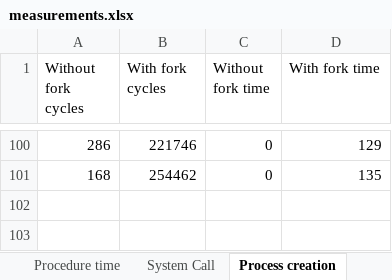
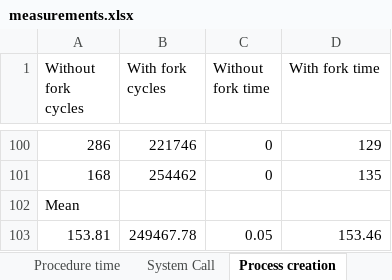
Before and after one commit to anubhabMajumdar/System-Performance-Analysis, an Excel workbook: csc-501-project-1/measurements.xlsx, sheet Process creation, drawn as a sheet; only a part is shown, gaps mark what is left out; values as stored, in another font and other column widths than the file's, no borders; the diff names each change by its address in the sheet, - before the commit and + after, or states it on an @@ line.

```diff
--- a/csc-501-project-1/measurements.xlsx (sheet Process creation)
+++ b/csc-501-project-1/measurements.xlsx (sheet Process creation)
+row 102: Mean
+row 103: 153.81 | 249467.78 | 0.05 | 153.46
```
Also changed, not shown: other sheet tabs, 6 other files.
